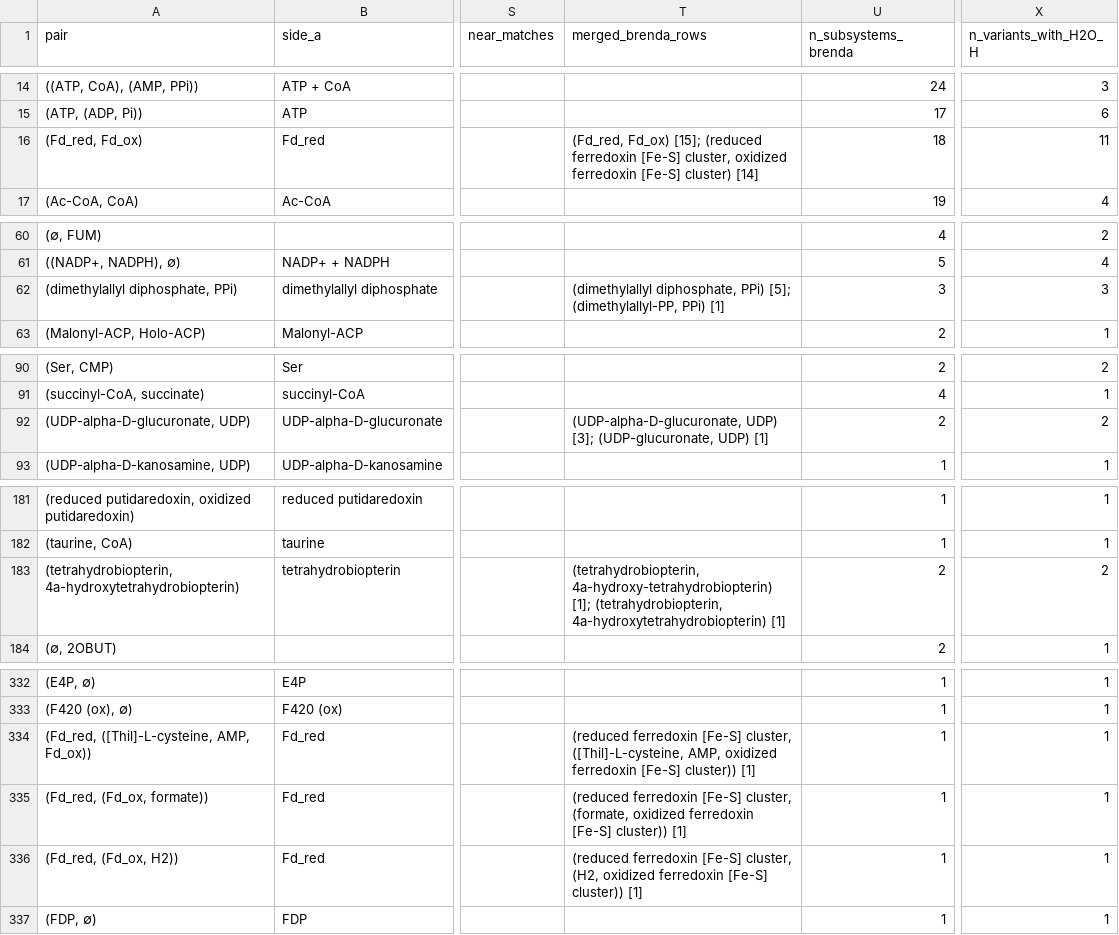
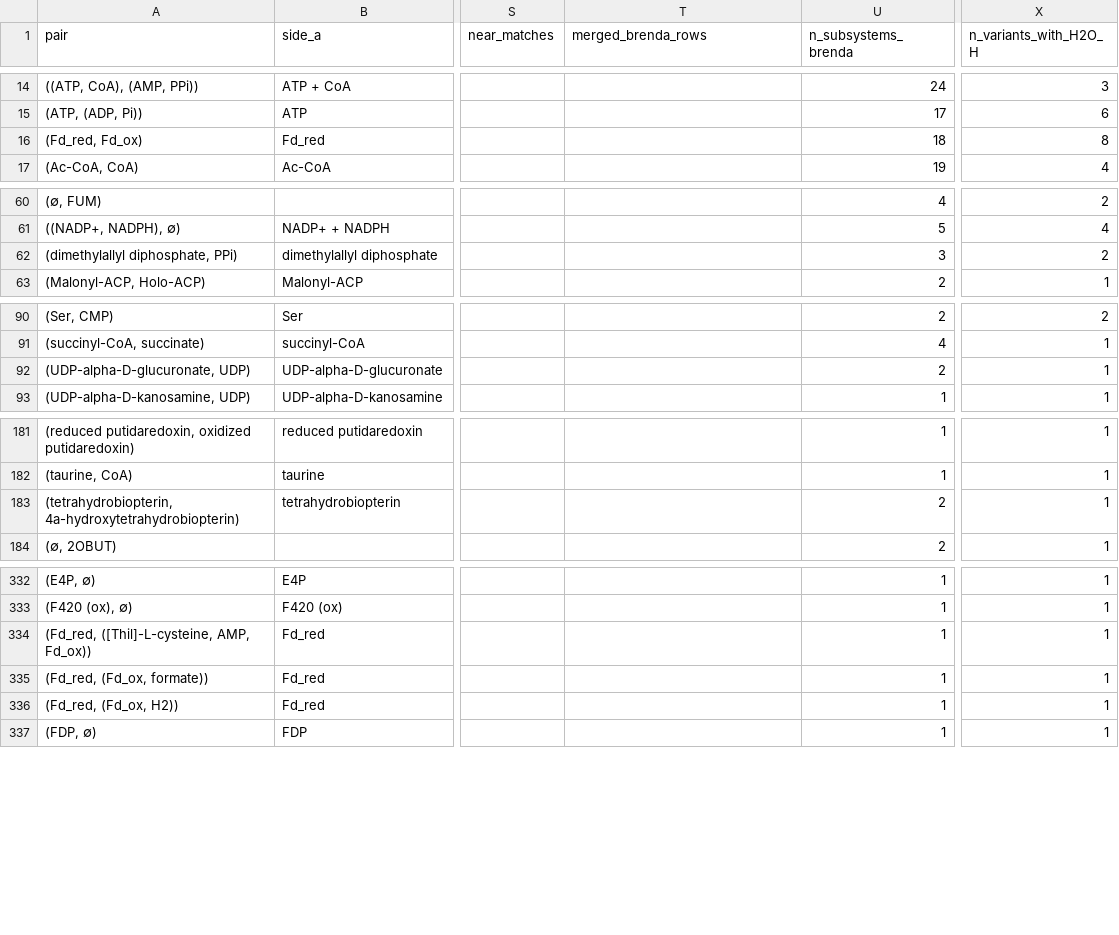
Before and after one commit to elixir2026-project22/ecmapper, a CSV file: BRENDAmap/cofactor_analysis/cofactor_combinations_without_H2O_H+_with_roche.csv, drawn as a sheet; only a part is shown, gaps mark what is left out; the diff covers the shown part only; the diff names each change by its address in the sheet, - before the commit and + after, or states it on an @@ line.

```diff
--- a/BRENDAmap/cofactor_analysis/cofactor_combinations_without_H2O_H+_with_roche.csv
+++ b/BRENDAmap/cofactor_analysis/cofactor_combinations_without_H2O_H+_with_roche.csv
-T16 (merged_brenda_rows): (Fd_red, Fd_ox) [15]; (reduced ferredoxin [Fe-S] cluster, oxidized ferredoxin [Fe-S] cluster) [14]
+T16 (merged_brenda_rows): (empty)
-X16 (n_variants_with_H2O_H): 11
+X16 (n_variants_with_H2O_H): 8
-T62 (merged_brenda_rows): (dimethylallyl diphosphate, PPi) [5]; (dimethylallyl-PP, PPi) [1]
+T62 (merged_brenda_rows): (empty)
-X62 (n_variants_with_H2O_H): 3
+X62 (n_variants_with_H2O_H): 2
-T92 (merged_brenda_rows): (UDP-alpha-D-glucuronate, UDP) [3]; (UDP-glucuronate, UDP) [1]
+T92 (merged_brenda_rows): (empty)
-X92 (n_variants_with_H2O_H): 2
+X92 (n_variants_with_H2O_H): 1
-T183 (merged_brenda_rows): (tetrahydrobiopterin, 4a-hydroxy-tetrahydrobiopterin) [1]; (tetrahydrobiopterin, 4a-hydroxytetrahydrobiopterin) [1]
+T183 (merged_brenda_rows): (empty)
-X183 (n_variants_with_H2O_H): 2
+X183 (n_variants_with_H2O_H): 1
-T334 (merged_brenda_rows): (reduced ferredoxin [Fe-S] cluster, ([Thil]-L-cysteine, AMP, oxidized ferredoxin [Fe-S] cluster)) [1]
+T334 (merged_brenda_rows): (empty)
-T335 (merged_brenda_rows): (reduced ferredoxin [Fe-S] cluster, (formate, oxidized ferredoxin [Fe-S] cluster)) [1]
+T335 (merged_brenda_rows): (empty)
-T336 (merged_brenda_rows): (reduced ferredoxin [Fe-S] cluster, (H2, oxidized ferredoxin [Fe-S] cluster)) [1]
+T336 (merged_brenda_rows): (empty)
```
Also changed, not shown: 30 edited cells elsewhere in this file, BRENDAmap/cofactor_analysis/cofactor_combinations.csv, BRENDAmap/cofactor_analysis/cofactor_combinations_without_H2O_H+.csv, 5 other files.
